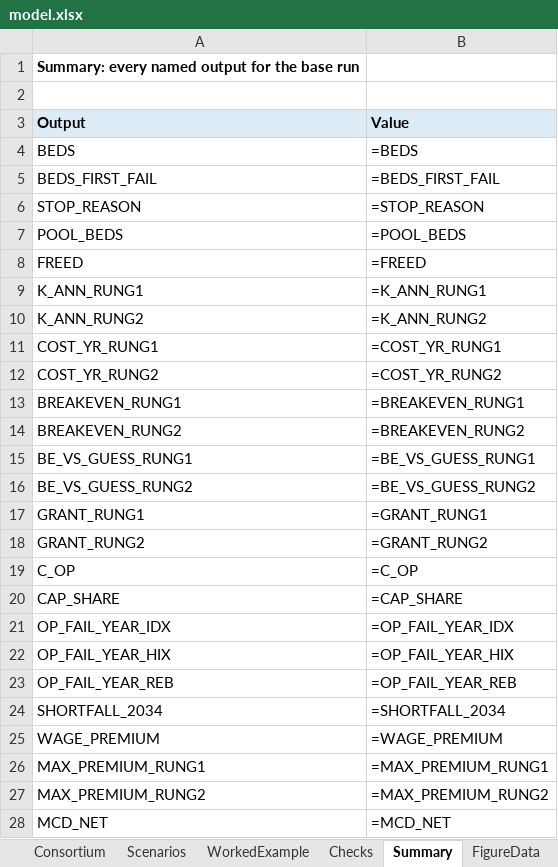
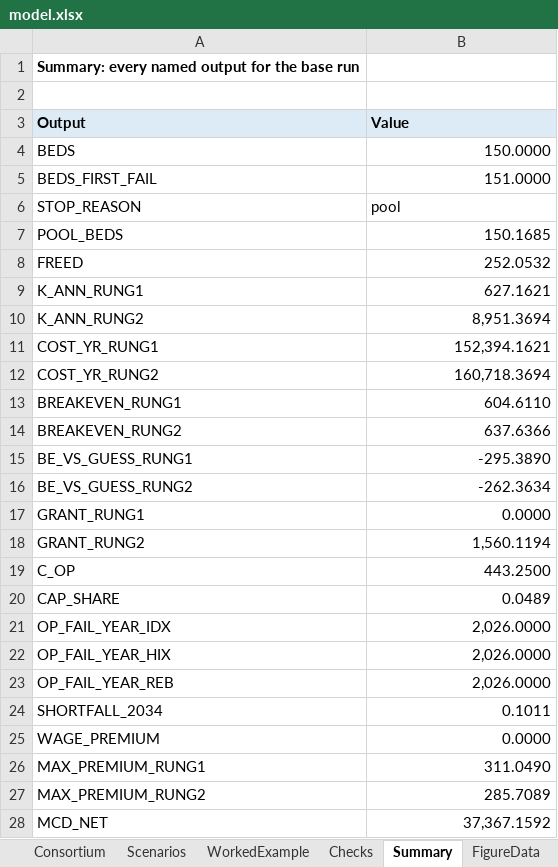
Before and after one commit to mkosasa/Micah-Kosasa, an Excel workbook: capabilities/economic-research/model.xlsx, sheet Summary, drawn as a sheet; only a part is shown; values as stored, in another font and other column widths than the file's, no borders; formulas without a stored value are shown as written; 1 other sheet too large or unreadable and not compared; the diff covers the shown part only; the diff names each change by its address in the sheet, - before the commit and + after, or states it on an @@ line.

```diff
--- a/capabilities/economic-research/model.xlsx (sheet Summary)
+++ b/capabilities/economic-research/model.xlsx (sheet Summary)
-B4 (Value): =BEDS
+B4 (Value): 150.0000
-B5 (Value): =BEDS_FIRST_FAIL
+B5 (Value): 151.0000
-B6 (Value): =STOP_REASON
+B6 (Value): pool
-B7 (Value): =POOL_BEDS
+B7 (Value): 150.1685
-B8 (Value): =FREED
+B8 (Value): 252.0532
-B9 (Value): =K_ANN_RUNG1
+B9 (Value): 627.1621
-B10 (Value): =K_ANN_RUNG2
+B10 (Value): 8,951.3694
-B11 (Value): =COST_YR_RUNG1
+B11 (Value): 152,394.1621
-B12 (Value): =COST_YR_RUNG2
+B12 (Value): 160,718.3694
-B13 (Value): =BREAKEVEN_RUNG1
+B13 (Value): 604.6110
-B14 (Value): =BREAKEVEN_RUNG2
+B14 (Value): 637.6366
-B15 (Value): =BE_VS_GUESS_RUNG1
+B15 (Value): -295.3890
-B16 (Value): =BE_VS_GUESS_RUNG2
+B16 (Value): -262.3634
-B17 (Value): =GRANT_RUNG1
+B17 (Value): 0.0000
-B18 (Value): =GRANT_RUNG2
+B18 (Value): 1,560.1194
-B19 (Value): =C_OP
+B19 (Value): 443.2500
-B20 (Value): =CAP_SHARE
+B20 (Value): 0.0489
-B21 (Value): =OP_FAIL_YEAR_IDX
+B21 (Value): 2,026.0000
-B22 (Value): =OP_FAIL_YEAR_HIX
+B22 (Value): 2,026.0000
-B23 (Value): =OP_FAIL_YEAR_REB
+B23 (Value): 2,026.0000
-B24 (Value): =SHORTFALL_2034
+B24 (Value): 0.1011
-B25 (Value): =WAGE_PREMIUM
+B25 (Value): 0.0000
-B26 (Value): =MAX_PREMIUM_RUNG1
+B26 (Value): 311.0490
-B27 (Value): =MAX_PREMIUM_RUNG2
+B27 (Value): 285.7089
-B28 (Value): =MCD_NET
+B28 (Value): 37,367.1592
```
Also changed, not shown: 26 edited cells elsewhere in this sheet, sheet BedSchedule, sheet FigureData, sheet Operating, sheet Consortium, sheet Waitlist, sheet Checks, 5 more sheets, 2 other files.
